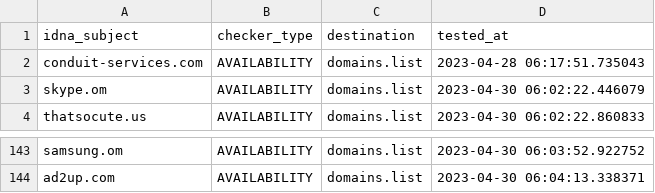
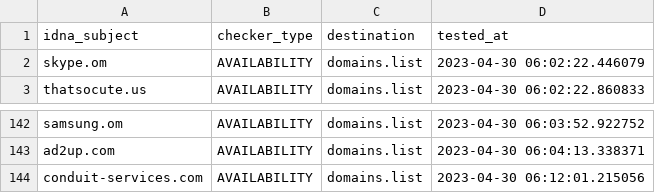
Before and after one commit to Ultimate-Hosts-Blacklist/quidsup_malicious-sites, a CSV file: .pyfunceble/inactive.csv, drawn as a sheet; only a part is shown, gaps mark what is left out.

```diff
--- a/.pyfunceble/inactive.csv
+++ b/.pyfunceble/inactive.csv
@@ -1,3 +1,2 @@
 idna_subject,checker_type,destination,tested_at
-conduit-services.com,AVAILABILITY,domains.list,2023-04-28 06:17:51.735043
 skype.om,AVAILABILITY,domains.list,2023-04-30 06:02:22.446079
@@ -144 +143,2 @@ samsung.om,AVAILABILITY,domains.list,2023-04-30 06:03:52.922752
 ad2up.com,AVAILABILITY,domains.list,2023-04-30 06:04:13.338371
+conduit-services.com,AVAILABILITY,domains.list,2023-04-30 06:12:01.215056
```
Also changed, not shown: 11 other files.
